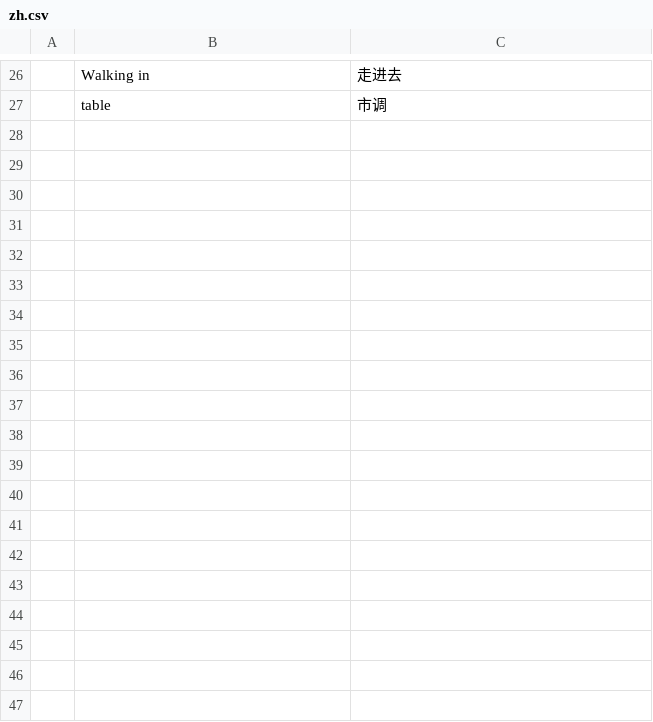
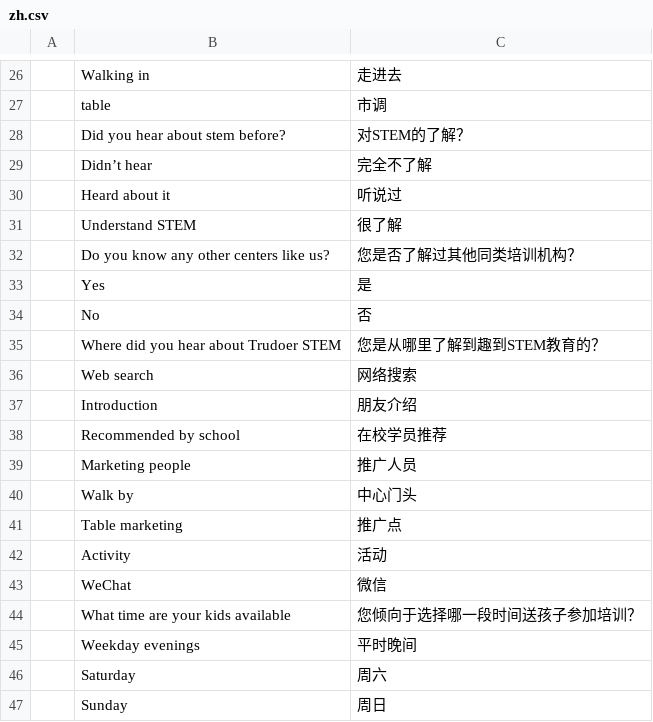
Before and after one commit to mainul94/gtie_eg, a CSV file: gti_eg_education/translations/zh.csv, drawn as a sheet; only a part is shown, gaps mark what is left out; the diff covers the shown part only; the diff names each change by its address in the sheet, - before the commit and + after, or states it on an @@ line.

Commit message:
Mdify translate fiel

```diff
--- a/gti_eg_education/translations/zh.csv
+++ b/gti_eg_education/translations/zh.csv
+row 28:  | Did you hear about stem before? | 对STEM的了解？
+row 29:  | Didn’t hear | 完全不了解
+row 30:  | Heard about it | 听说过
+row 31:  | Understand STEM | 很了解
+row 32:  | Do you know any other centers like us? | 您是否了解过其他同类培训机构？
+row 33:  | Yes | 是
+row 34:  | No | 否
+row 35:  | Where did you hear about Trudoer STEM | 您是从哪里了解到趣到STEM教育的？
+row 36:  | Web search | 网络搜索
+row 37:  | Introduction | 朋友介绍
+row 38:  | Recommended by school | 在校学员推荐
+row 39:  | Marketing people | 推广人员
+row 40:  | Walk by | 中心门头
+row 41:  | Table marketing | 推广点
+row 42:  | Activity | 活动
+row 43:  | WeChat | 微信
+row 44:  | What time are your kids available | 您倾向于选择哪一段时间送孩子参加培训？
+row 45:  | Weekday evenings | 平时晚间
+row 46:  | Saturday | 周六
+row 47:  | Sunday | 周日
```
Also changed, not shown: 53 added rows and 1 edited cell elsewhere in this file.
